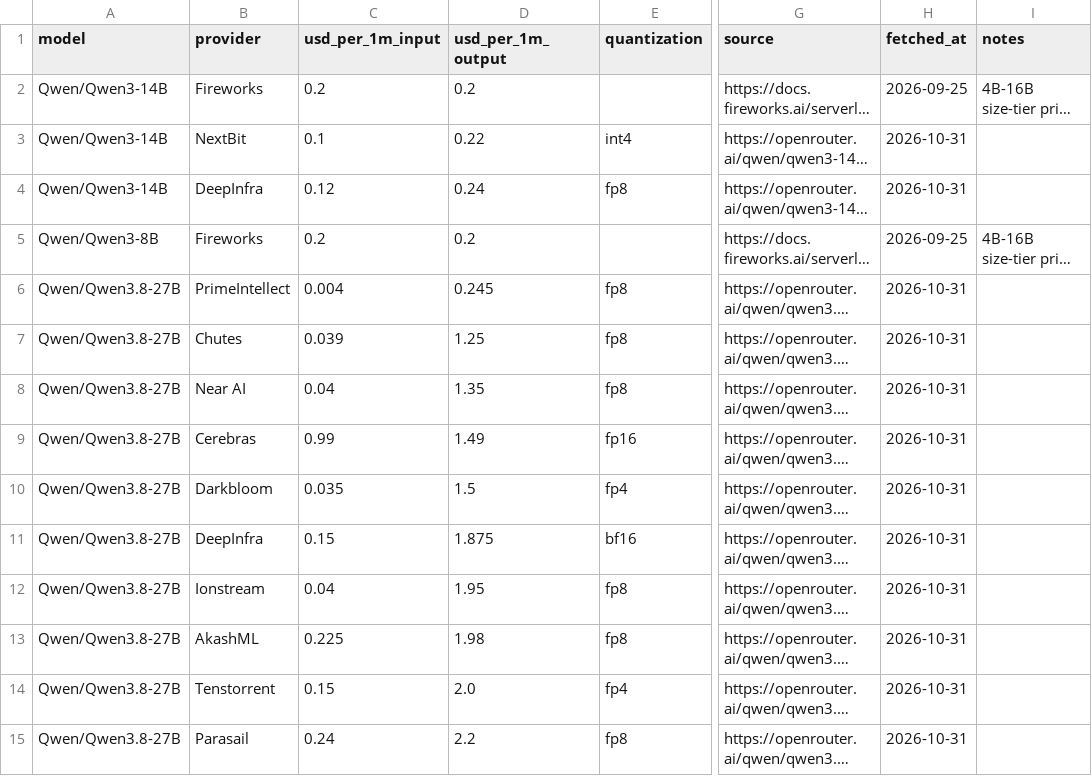
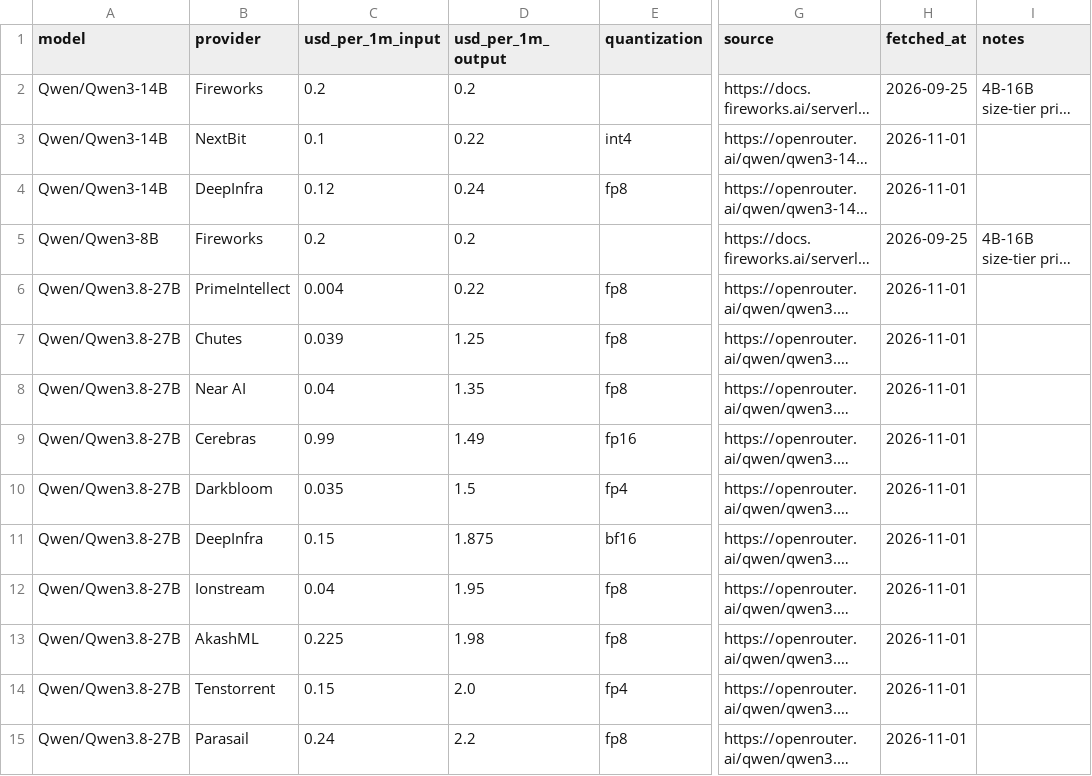
Before and after one commit to tgarg01/silybench-data, a CSV file: derived/csv/api_prices.csv, drawn as a sheet; only a part is shown, gaps mark what is left out; long unchanged cells end in …; the diff covers the shown part only; the diff names each change by its address in the sheet, - before the commit and + after, or states it on an @@ line.

```diff
--- a/derived/csv/api_prices.csv
+++ b/derived/csv/api_prices.csv
-H3:H4 (fetched_at): 2026-10-31
+H3:H4 (fetched_at): 2026-11-01
-D6 (usd_per_1m_output): 0.245
+D6 (usd_per_1m_output): 0.22
-H6:H15 (fetched_at): 2026-10-31
+H6:H15 (fetched_at): 2026-11-01
```
Also changed, not shown: 12 edited cells elsewhere in this file, derived/csv/gpu_prices.csv, derived/csv/hosted_costs.csv, 4 other files.
